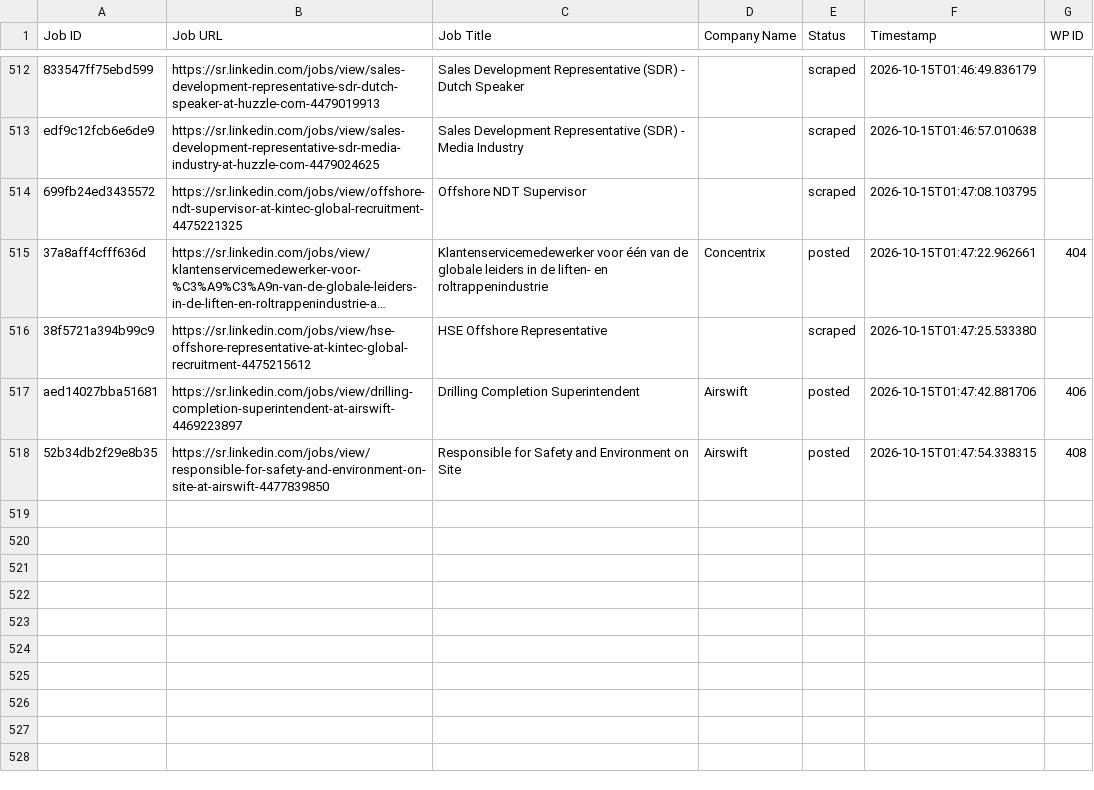
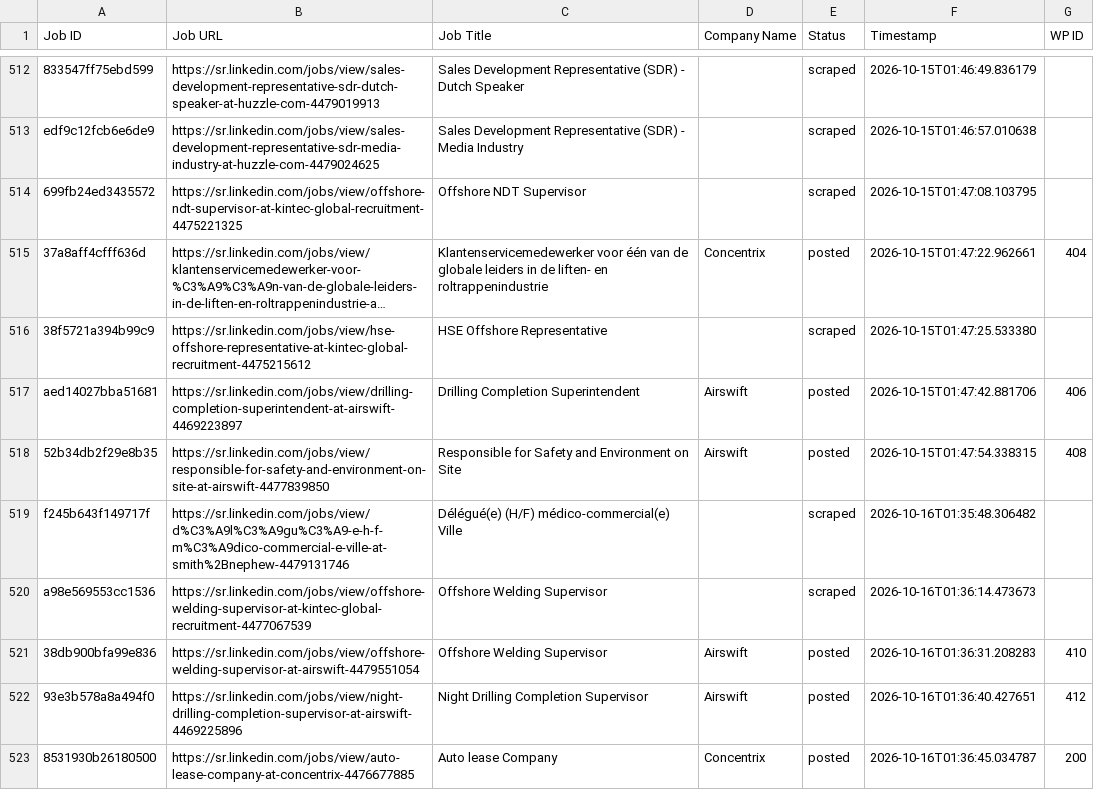
Before and after one commit to vindoky/sr, a CSV file: processed_jobs.csv, drawn as a sheet; only a part is shown, gaps mark what is left out; long unchanged cells end in …; the diff names each change by its address in the sheet, - before the commit and + after, or states it on an @@ line.

```diff
--- a/processed_jobs.csv
+++ b/processed_jobs.csv
+row 519: f245b643f149717f | https://sr.linkedin.com/jobs/view/d%C3%A9l%C3%A9gu%C3%A9-e-h-f-m%C3%A9dico-commercial-e-ville-at-smith%2Bnephew-4479131746 | Délégué(e) (H/F) médico-commercial(e) Ville |  | scraped | 2026-10-16T01:35:48.306482
+row 520: a98e569553cc1536 | https://sr.linkedin.com/jobs/view/offshore-welding-supervisor-at-kintec-global-recruitment-4477067539 | Offshore Welding Supervisor |  | scraped | 2026-10-16T01:36:14.473673
+row 521: 38db900bfa99e836 | https://sr.linkedin.com/jobs/view/offshore-welding-supervisor-at-airswift-4479551054 | Offshore Welding Supervisor | Airswift | posted | 2026-10-16T01:36:31.208283 | 410
+row 522: 93e3b578a8a494f0 | https://sr.linkedin.com/jobs/view/night-drilling-completion-supervisor-at-airswift-4469225896 | Night Drilling Completion Supervisor | Airswift | posted | 2026-10-16T01:36:40.427651 | 412
+row 523: 8531930b26180500 | https://sr.linkedin.com/jobs/view/auto-lease-company-at-concentrix-4476677885 | Auto lease Company | Concentrix | posted | 2026-10-16T01:36:45.034787 | 200
```
